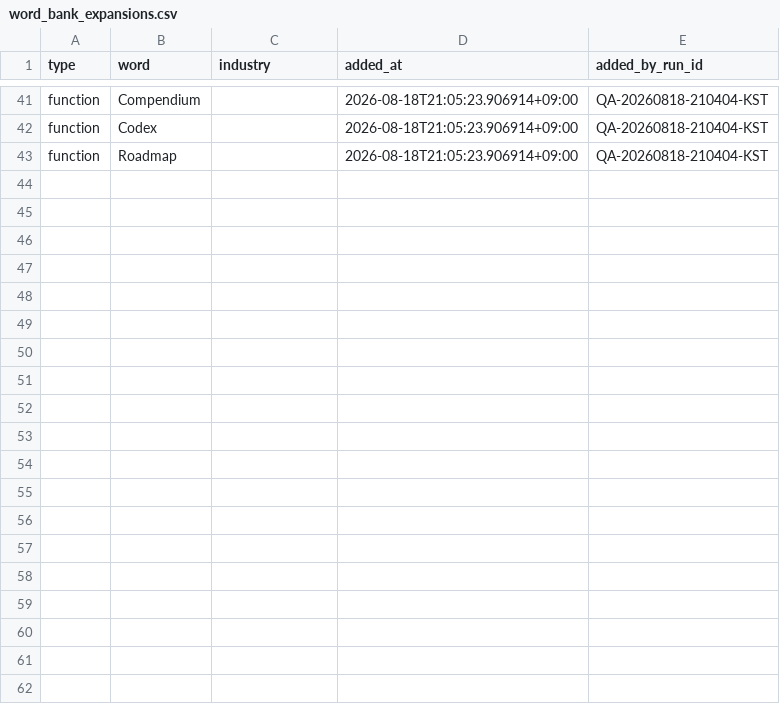
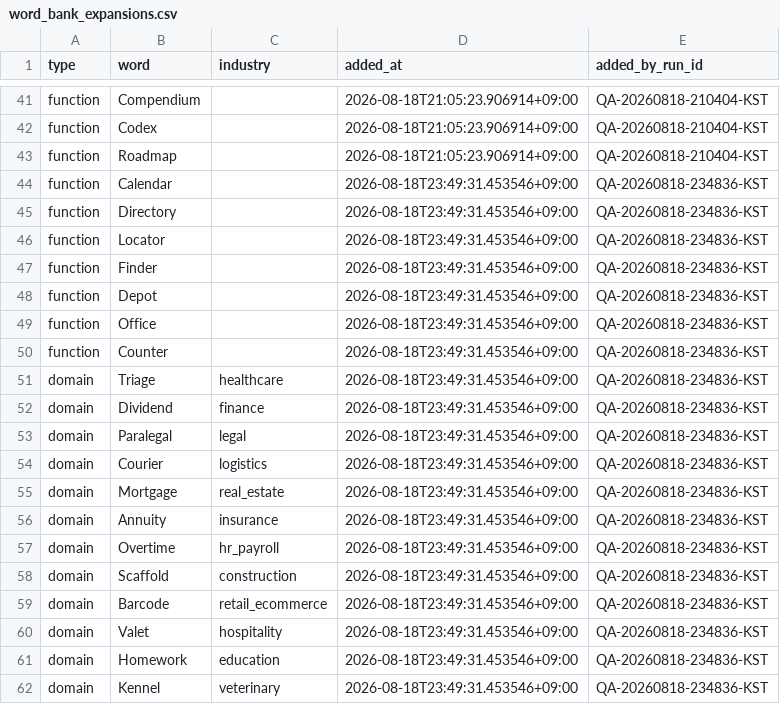
Before and after one commit to daramg814/SAAS_WORDS_TWO, a CSV file: config/word_bank_expansions.csv, drawn as a sheet; only a part is shown, gaps mark what is left out; the diff names each change by its address in the sheet, - before the commit and + after, or states it on an @@ line.

Commit message:
chore: word pipeline checkpoint for QA-20260818-234836-KST

```diff
--- a/config/word_bank_expansions.csv
+++ b/config/word_bank_expansions.csv
+row 44: function | Calendar |  | 2026-08-18T23:49:31.453546+09:00 | QA-20260818-234836-KST
+row 45: function | Directory |  | 2026-08-18T23:49:31.453546+09:00 | QA-20260818-234836-KST
+row 46: function | Locator |  | 2026-08-18T23:49:31.453546+09:00 | QA-20260818-234836-KST
+row 47: function | Finder |  | 2026-08-18T23:49:31.453546+09:00 | QA-20260818-234836-KST
+row 48: function | Depot |  | 2026-08-18T23:49:31.453546+09:00 | QA-20260818-234836-KST
+row 49: function | Office |  | 2026-08-18T23:49:31.453546+09:00 | QA-20260818-234836-KST
+row 50: function | Counter |  | 2026-08-18T23:49:31.453546+09:00 | QA-20260818-234836-KST
+row 51: domain | Triage | healthcare | 2026-08-18T23:49:31.453546+09:00 | QA-20260818-234836-KST
+row 52: domain | Dividend | finance | 2026-08-18T23:49:31.453546+09:00 | QA-20260818-234836-KST
+row 53: domain | Paralegal | legal | 2026-08-18T23:49:31.453546+09:00 | QA-20260818-234836-KST
+row 54: domain | Courier | logistics | 2026-08-18T23:49:31.453546+09:00 | QA-20260818-234836-KST
+row 55: domain | Mortgage | real_estate | 2026-08-18T23:49:31.453546+09:00 | QA-20260818-234836-KST
+row 56: domain | Annuity | insurance | 2026-08-18T23:49:31.453546+09:00 | QA-20260818-234836-KST
+row 57: domain | Overtime | hr_payroll | 2026-08-18T23:49:31.453546+09:00 | QA-20260818-234836-KST
+row 58: domain | Scaffold | construction | 2026-08-18T23:49:31.453546+09:00 | QA-20260818-234836-KST
+row 59: domain | Barcode | retail_ecommerce | 2026-08-18T23:49:31.453546+09:00 | QA-20260818-234836-KST
+row 60: domain | Valet | hospitality | 2026-08-18T23:49:31.453546+09:00 | QA-20260818-234836-KST
+row 61: domain | Homework | education | 2026-08-18T23:49:31.453546+09:00 | QA-20260818-234836-KST
+row 62: domain | Kennel | veterinary | 2026-08-18T23:49:31.453546+09:00 | QA-20260818-234836-KST
```
Also changed, not shown: 15 other files.
